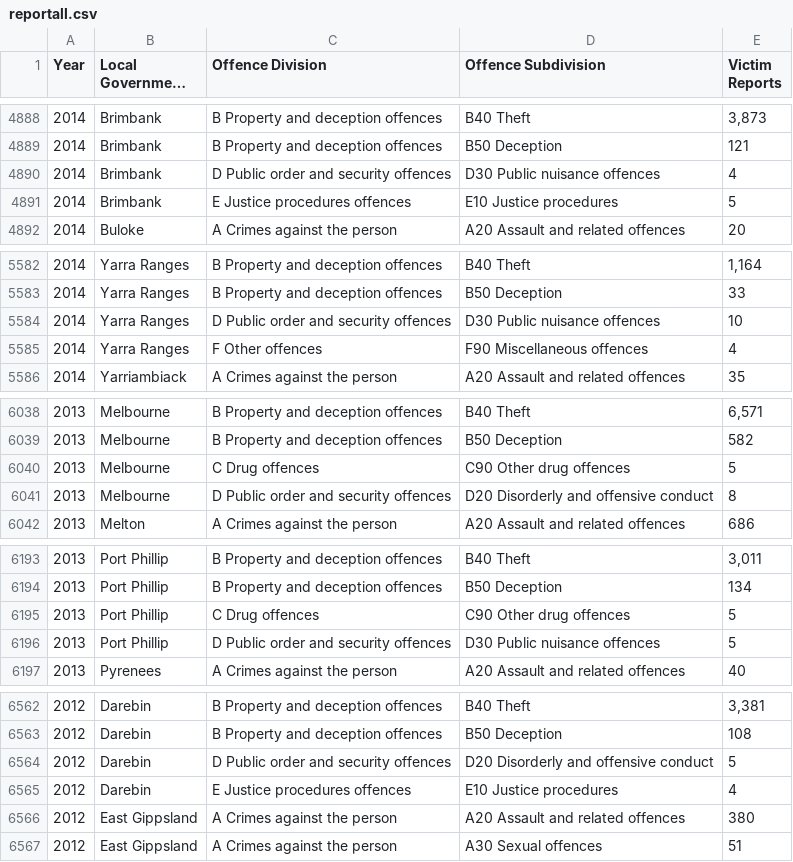
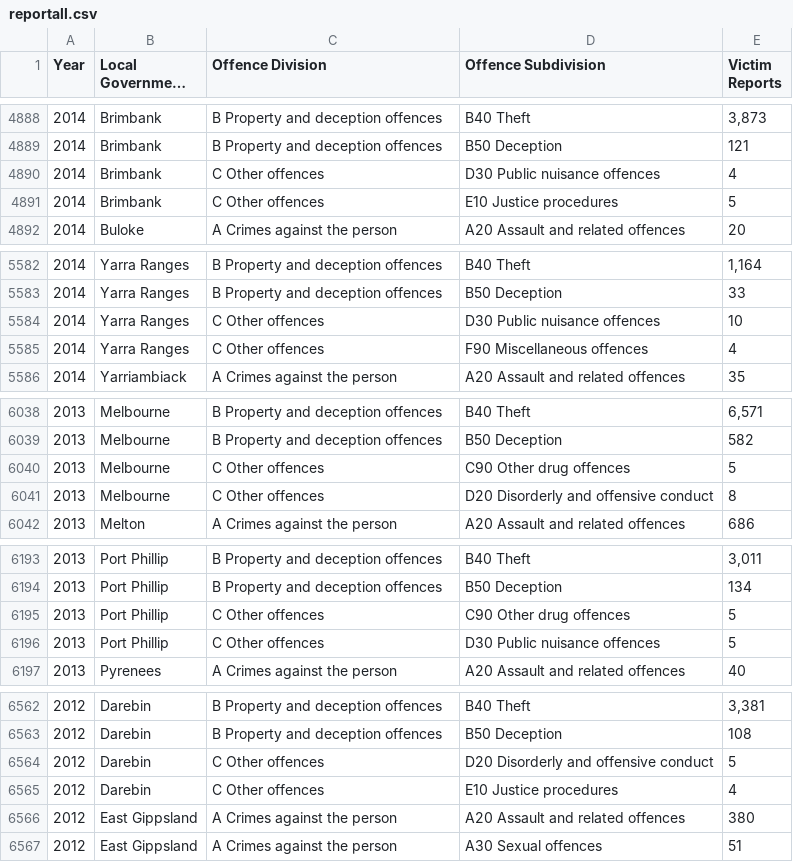
Before and after one commit to cyan0013/FIT3179, a CSV file: reportall.csv, drawn as a sheet; only a part is shown, gaps mark what is left out; long unchanged cells end in …; the diff covers the shown part only; the diff names each change by its address in the sheet, - before the commit and + after, or states it on an @@ line.

```diff
--- a/reportall.csv
+++ b/reportall.csv
-C4890 (Offence Division): D Public order and security offences
+C4890 (Offence Division): C Other offences
-C4891 (Offence Division): E Justice procedures offences
+C4891 (Offence Division): C Other offences
-C5584 (Offence Division): D Public order and security offences
+C5584 (Offence Division): C Other offences
-C5585 (Offence Division): F Other offences
+C5585 (Offence Division): C Other offences
-C6040 (Offence Division): C Drug offences
+C6040 (Offence Division): C Other offences
-C6041 (Offence Division): D Public order and security offences
+C6041 (Offence Division): C Other offences
-C6195 (Offence Division): C Drug offences
+C6195 (Offence Division): C Other offences
-C6196 (Offence Division): D Public order and security offences
+C6196 (Offence Division): C Other offences
-C6564 (Offence Division): D Public order and security offences
+C6564 (Offence Division): C Other offences
-C6565 (Offence Division): E Justice procedures offences
+C6565 (Offence Division): C Other offences
```
Also changed, not shown: 120 edited cells elsewhere in this file.
